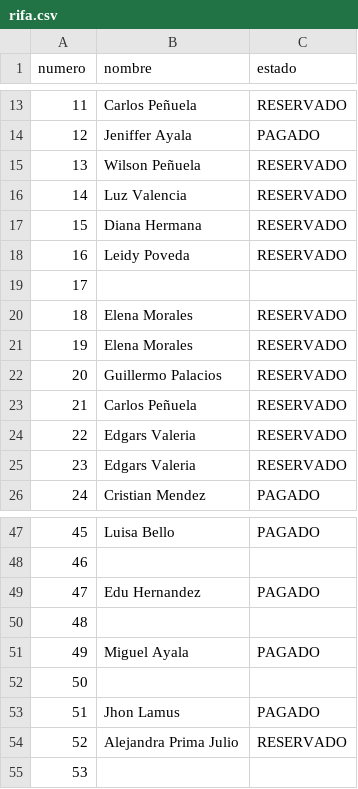
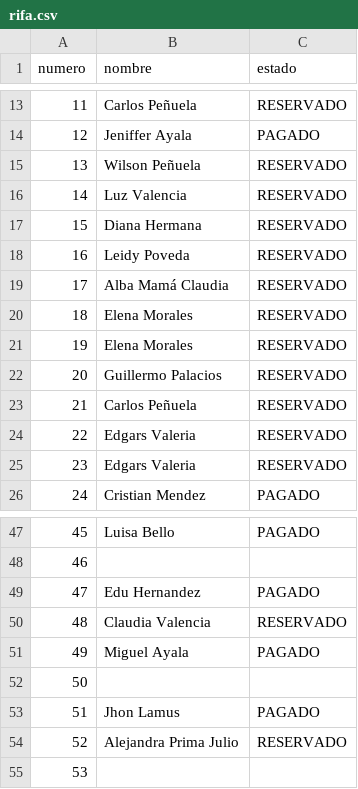
Before and after one commit to SarithPenuelaM/Rifa, a CSV file: rifa.csv, drawn as a sheet; only a part is shown, gaps mark what is left out.

Commit message:
Update rifa.csv

```diff
--- a/rifa.csv
+++ b/rifa.csv
@@ -18,3 +18,3 @@ numero,nombre,estado
 16,Leidy Poveda,RESERVADO
-17,,
+17,Alba Mamá Claudia,RESERVADO
 18,Elena Morales,RESERVADO
@@ -49,3 +49,3 @@ numero,nombre,estado
 47,Edu Hernandez,PAGADO
-48,,
+48,Claudia Valencia,RESERVADO
 49,Miguel Ayala,PAGADO
```
